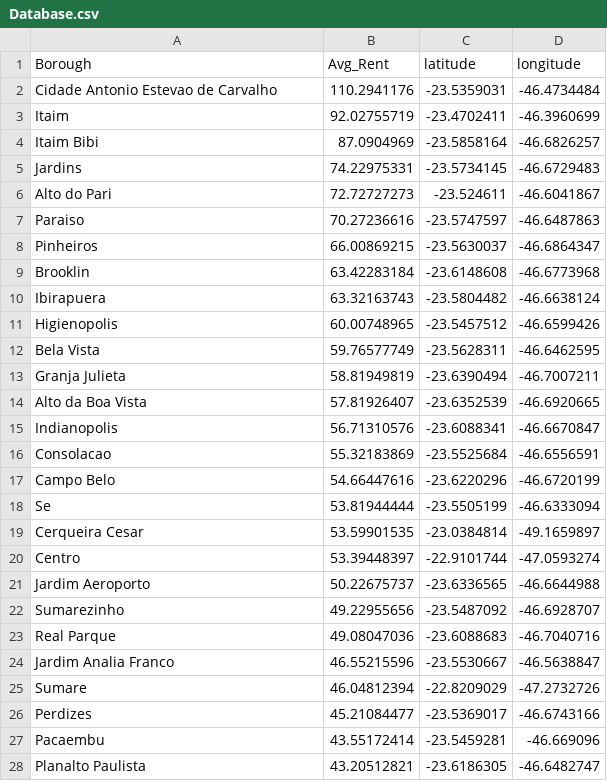
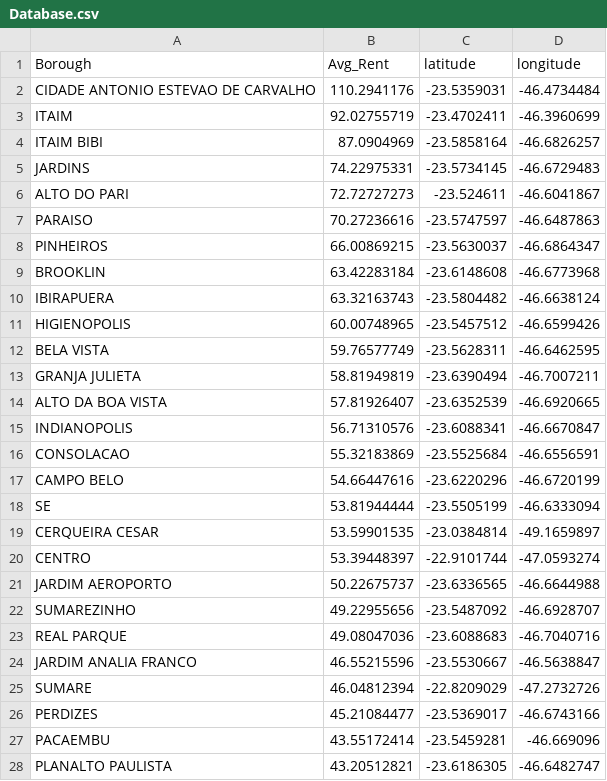
Before and after one commit to carolmartao/Coursera_Capstone, a CSV file: Capstone Project - The Battle of Neighborhoods/Database.csv, drawn as a sheet; only a part is shown; the diff covers the shown part only.

```diff
--- a/Capstone Project - The Battle of Neighborhoods/Database.csv
+++ b/Capstone Project - The Battle of Neighborhoods/Database.csv
@@ -1,28 +1,28 @@
 Borough,Avg_Rent,latitude,longitude
-Cidade Antonio Estevao de Carvalho,110.2941176,-23.5359031,-46.4734484
-Itaim,92.02755719,-23.4702411,-46.3960699
-Itaim Bibi,87.0904969,-23.5858164,-46.6826257
-Jardins,74.22975331,-23.5734145,-46.6729483
-Alto do Pari,72.72727273,-23.524611,-46.6041867
-Paraiso,70.27236616,-23.5747597,-46.6487863
-Pinheiros,66.00869215,-23.5630037,-46.6864347
-Brooklin,63.42283184,-23.6148608,-46.6773968
-Ibirapuera,63.32163743,-23.5804482,-46.6638124
-Higienopolis,60.00748965,-23.5457512,-46.6599426
-Bela Vista,59.76577749,-23.5628311,-46.6462595
-Granja Julieta,58.81949819,-23.6390494,-46.7007211
-Alto da Boa Vista,57.81926407,-23.6352539,-46.6920665
-Indianopolis,56.71310576,-23.6088341,-46.6670847
-Consolacao,55.32183869,-23.5525684,-46.6556591
-Campo Belo,54.66447616,-23.6220296,-46.6720199
-Se,53.81944444,-23.5505199,-46.6333094
-Cerqueira Cesar,53.59901535,-23.0384814,-49.1659897
-Centro,53.39448397,-22.9101744,-47.0593274
-Jardim Aeroporto,50.22675737,-23.6336565,-46.6644988
-Sumarezinho,49.22955656,-23.5487092,-46.6928707
-Real Parque,49.08047036,-23.6088683,-46.7040716
-Jardim Analia Franco,46.55215596,-23.5530667,-46.5638847
-Sumare,46.04812394,-22.8209029,-47.2732726
-Perdizes,45.21084477,-23.5369017,-46.6743166
-Pacaembu,43.55172414,-23.5459281,-46.669096
-Planalto Paulista,43.20512821,-23.6186305,-46.6482747
+CIDADE ANTONIO ESTEVAO DE CARVALHO,110.2941176,-23.5359031,-46.4734484
+ITAIM,92.02755719,-23.4702411,-46.3960699
+ITAIM BIBI,87.0904969,-23.5858164,-46.6826257
+JARDINS,74.22975331,-23.5734145,-46.6729483
+ALTO DO PARI,72.72727273,-23.524611,-46.6041867
+PARAISO,70.27236616,-23.5747597,-46.6487863
+PINHEIROS,66.00869215,-23.5630037,-46.6864347
+BROOKLIN,63.42283184,-23.6148608,-46.6773968
+IBIRAPUERA,63.32163743,-23.5804482,-46.6638124
+HIGIENOPOLIS,60.00748965,-23.5457512,-46.6599426
+BELA VISTA,59.76577749,-23.5628311,-46.6462595
+GRANJA JULIETA,58.81949819,-23.6390494,-46.7007211
+ALTO DA BOA VISTA,57.81926407,-23.6352539,-46.6920665
+INDIANOPOLIS,56.71310576,-23.6088341,-46.6670847
+CONSOLACAO,55.32183869,-23.5525684,-46.6556591
+CAMPO BELO,54.66447616,-23.6220296,-46.6720199
+SE,53.81944444,-23.5505199,-46.6333094
+CERQUEIRA CESAR,53.59901535,-23.0384814,-49.1659897
+CENTRO,53.39448397,-22.9101744,-47.0593274
+JARDIM AEROPORTO,50.22675737,-23.6336565,-46.6644988
+SUMAREZINHO,49.22955656,-23.5487092,-46.6928707
+REAL PARQUE,49.08047036,-23.6088683,-46.7040716
+JARDIM ANALIA FRANCO,46.55215596,-23.5530667,-46.5638847
+SUMARE,46.04812394,-22.8209029,-47.2732726
+PERDIZES,45.21084477,-23.5369017,-46.6743166
+PACAEMBU,43.55172414,-23.5459281,-46.669096
+PLANALTO PAULISTA,43.20512821,-23.6186305,-46.6482747
```
Also changed, not shown: 47 edited cells elsewhere in this file, 4 other files.
